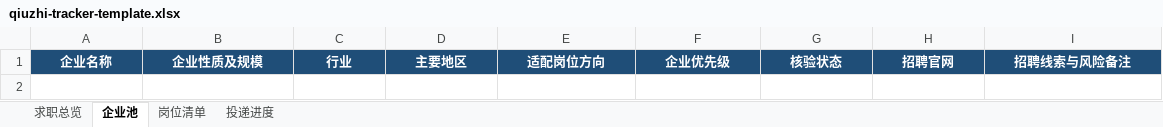
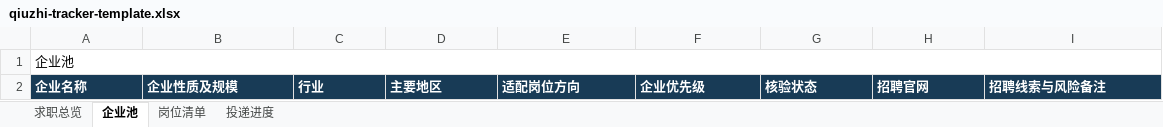
Before and after one commit to XiaoK00/qiuzhi-tracker, an Excel workbook: skills/qiuzhi-tracker/assets/qiuzhi-tracker-template.xlsx, sheet 企业池, drawn as a sheet; values as stored, in another font and other column widths than the file's, no borders; conditional formats not drawn; addresses are those after the commit; the diff names each change by its address in the sheet, - before the commit and + after, or states it on an @@ line.

```diff
--- a/skills/qiuzhi-tracker/assets/qiuzhi-tracker-template.xlsx (sheet 企业池)
+++ b/skills/qiuzhi-tracker/assets/qiuzhi-tracker-template.xlsx (sheet 企业池)
+row 1: 企业池
@@ A2:I2 fill: #1F4E78 → #183B56, alignment: center → left @@
```
Also changed, not shown: sheet 求职总览, sheet 岗位清单, sheet 投递进度, formulas that keep their value, examples/example-output-redacted.xlsx, 21 other files.
